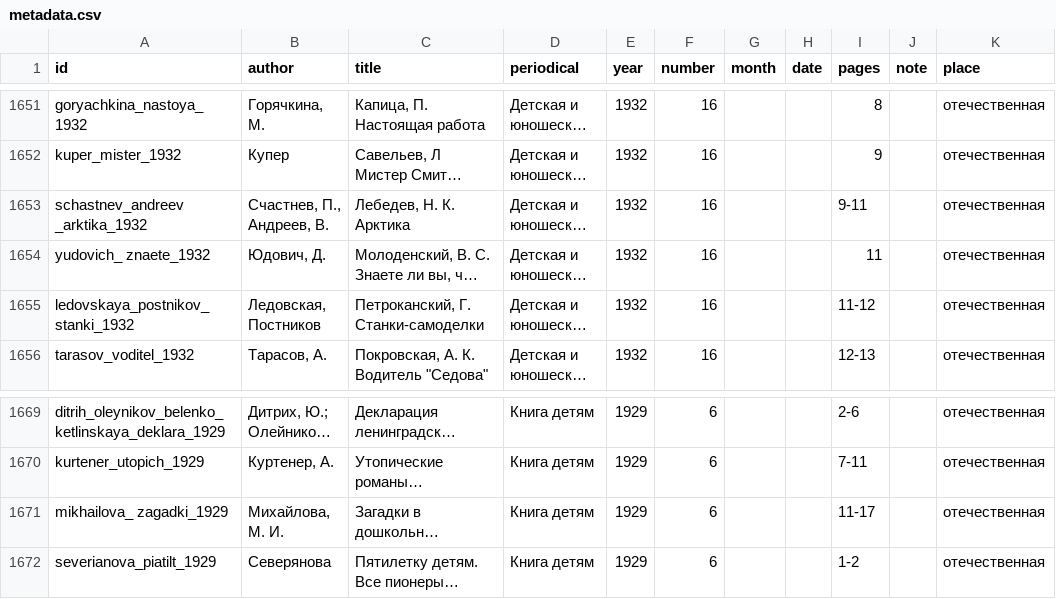
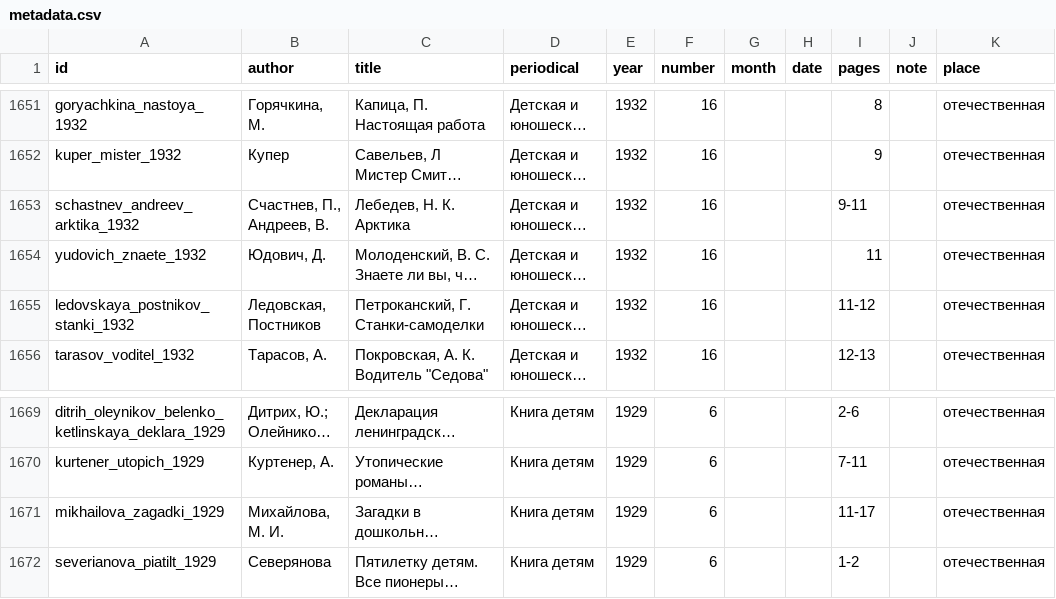
Before and after one commit to maslinych/detcorpus-kritika, a CSV file: metadata.csv, drawn as a sheet; only a part is shown, gaps mark what is left out; long unchanged cells end in …; the diff names each change by its address in the sheet, - before the commit and + after, or states it on an @@ line.

```diff
--- a/metadata.csv
+++ b/metadata.csv
-A1653 (id): schastnev_andreev _arktika_1932
+A1653 (id): schastnev_andreev_arktika_1932
-A1654 (id): yudovich_ znaete_1932
+A1654 (id): yudovich_znaete_1932
-A1655 (id): ledovskaya_postnikov_ stanki_1932
+A1655 (id): ledovskaya_postnikov_stanki_1932
-A1671 (id): mikhailova_ zagadki_1929
+A1671 (id): mikhailova_zagadki_1929
```
Also changed, not shown: 4 other files.
